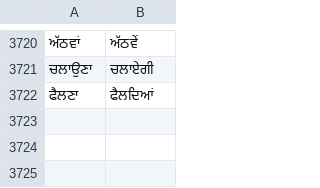
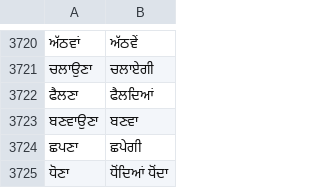
Before and after one commit to zavanton123/tayra-languages, a TSV file: tools/courses/pa/extra_forms.tsv, drawn as a sheet; only a part is shown, gaps mark what is left out.

Commit message:
Add Punjabi forms for 3700

```diff
--- a/tools/courses/pa/extra_forms.tsv
+++ b/tools/courses/pa/extra_forms.tsv
@@ -3722 +3722,4 @@
 ਫੈਲਣਾ	ਫੈਲਦਿਆਂ
+ਬਣਵਾਉਣਾ	ਬਣਵਾ
+ਛਪਣਾ	ਛਪੇਗੀ
+ਧੋਣਾ	ਧੋਂਦਿਆਂ ਧੋਂਦਾ
```
